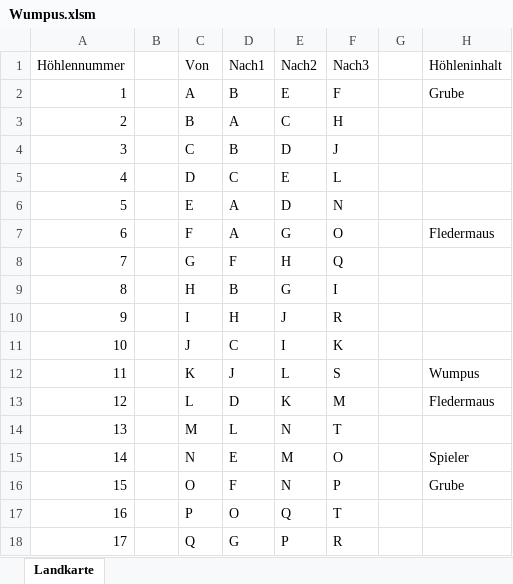
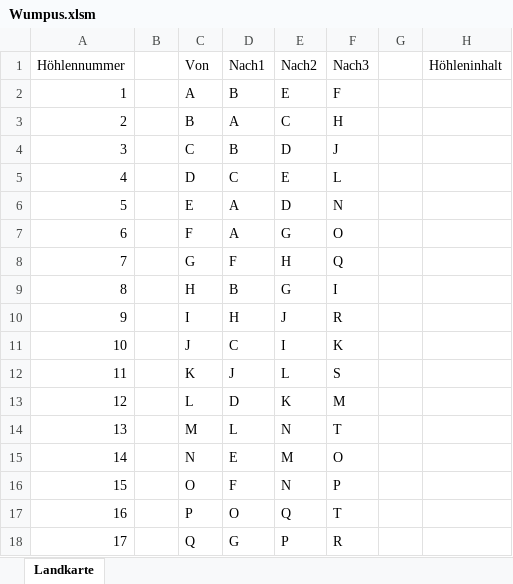
Before and after one commit to MarkusOnTeams/VBA_Wumpus, an Excel workbook: Wumpus.xlsm, sheet Landkarte, drawn as a sheet; only a part is shown; values as stored, in another font and other column widths than the file's, no borders; table styles not drawn; the diff names each change by its address in the sheet, - before the commit and + after, or states it on an @@ line.

```diff
--- a/Wumpus.xlsm (sheet Landkarte)
+++ b/Wumpus.xlsm (sheet Landkarte)
-H2 (Höhleninhalt): Grube
+H2 (Höhleninhalt): (empty)
-H7 (Höhleninhalt): Fledermaus
+H7 (Höhleninhalt): (empty)
-H12 (Höhleninhalt): Wumpus
+H12 (Höhleninhalt): (empty)
-H13 (Höhleninhalt): Fledermaus
+H13 (Höhleninhalt): (empty)
-H15 (Höhleninhalt): Spieler
+H15 (Höhleninhalt): (empty)
-H16 (Höhleninhalt): Grube
+H16 (Höhleninhalt): (empty)
```
Also changed, not shown: 2 other files.
